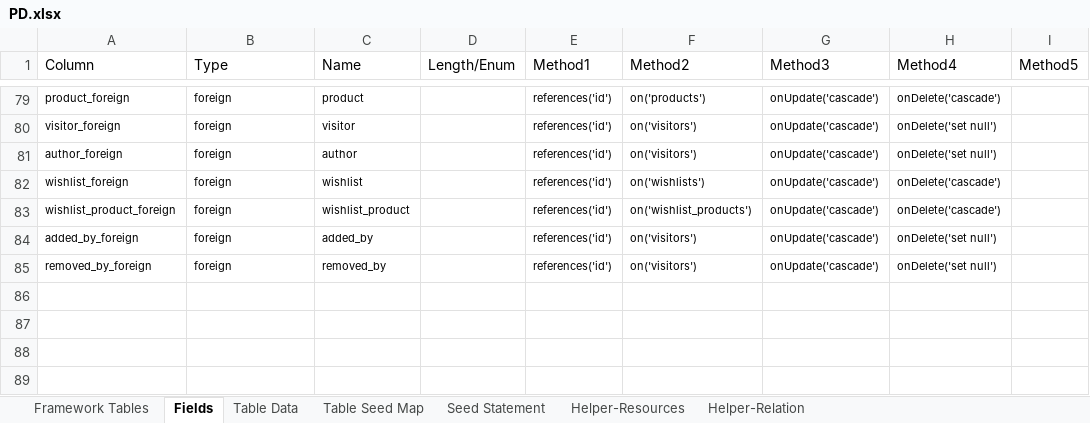
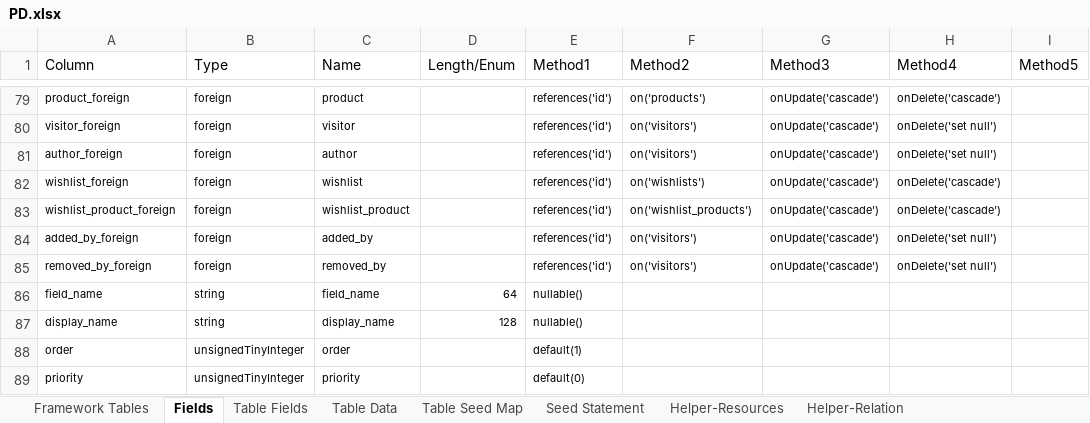
Before and after one commit to MilestoneInnovativeTechnologies/PD, an Excel workbook: PD.xlsx, sheet Fields, drawn as a sheet; only a part is shown, gaps mark what is left out; values as stored, in another font and other column widths than the file's, no borders; conditional formats and table styles not drawn; the diff names each change by its address in the sheet, - before the commit and + after, or states it on an @@ line.

Commit message:
Product Field add and Implemented

```diff
--- a/PD.xlsx (sheet Fields)
+++ b/PD.xlsx (sheet Fields)
@@ sheet tab unhidden: Table Fields @@
+row 86: field_name | string | field_name | 64 | nullable()
+row 87: display_name | string | display_name | 128 | nullable()
+row 88: order | unsignedTinyInteger | order |  | default(1)
+row 89: priority | unsignedTinyInteger | priority |  | default(0)
```
Also changed, not shown: sheet Framework Tables, 4 other files.
